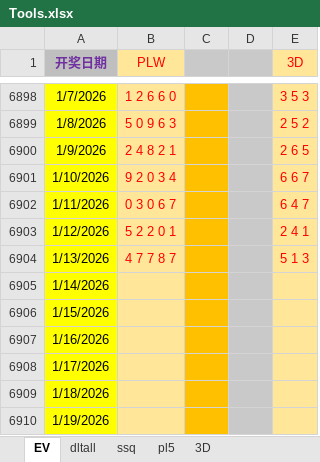
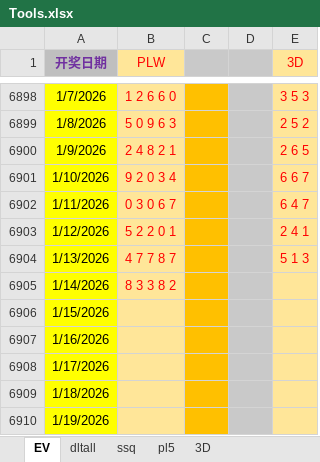
Before and after one commit to cloudplains/jnsj, an Excel workbook: Tools.xlsx, sheet EV, drawn as a sheet; only a part is shown, gaps mark what is left out; values as stored, in another font and other column widths than the file's, no borders; the diff names each change by its address in the sheet, - before the commit and + after, or states it on an @@ line.

```diff
--- a/Tools.xlsx (sheet EV)
+++ b/Tools.xlsx (sheet EV)
-B6905 (PLW): (empty)
+B6905 (PLW): 8 3 3 8 2
```
Also changed, not shown: sheet dltall, sheet pl5.
